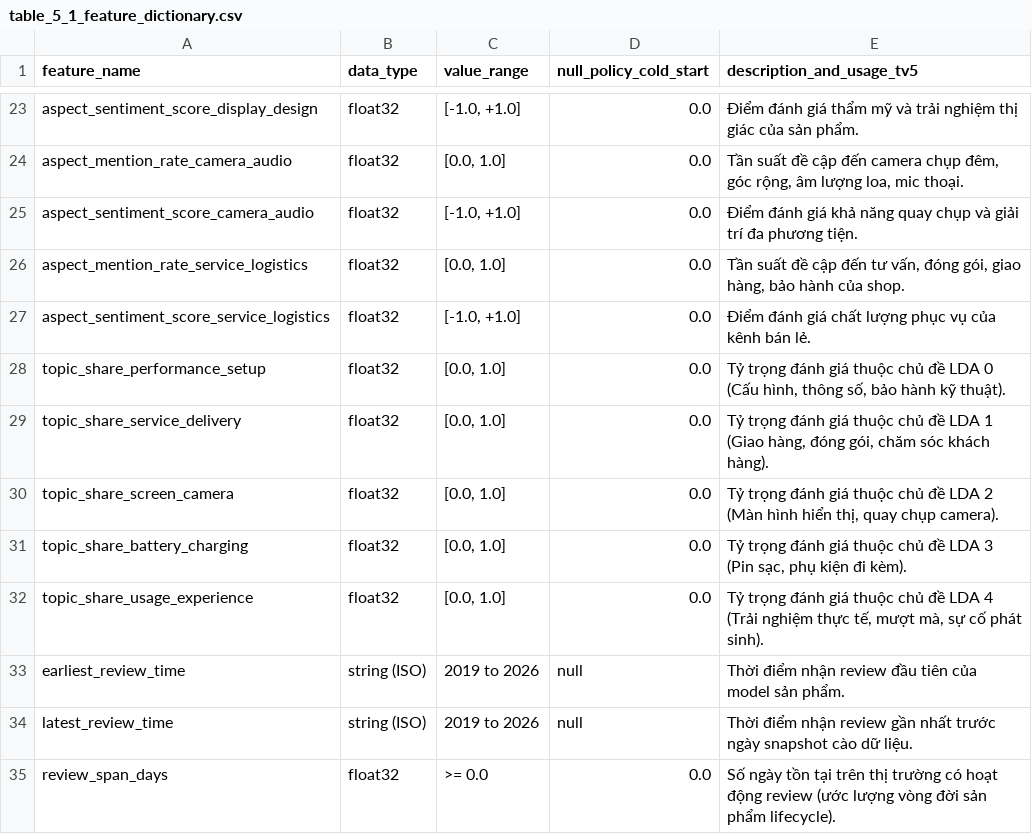
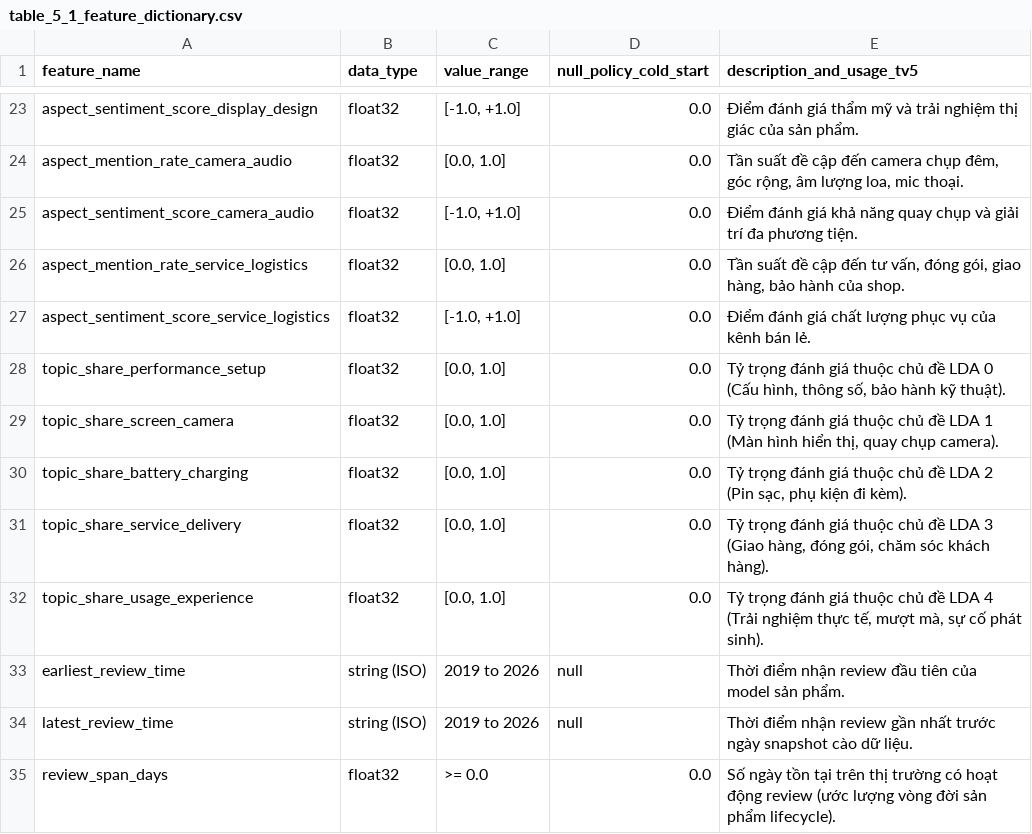
Before and after one commit to pvq-vn/it4930-ecommerce-data-intelligence, a CSV file: data/tv6/tables/table_5_1_feature_dictionary.csv, drawn as a sheet; only a part is shown, gaps mark what is left out.

```diff
--- a/data/tv6/tables/table_5_1_feature_dictionary.csv
+++ b/data/tv6/tables/table_5_1_feature_dictionary.csv
@@ -28,5 +28,5 @@ aspect_sentiment_score_service_logistics,float32,"[-1.0, +1.0]",0.0,Điểm đá
 topic_share_performance_setup,float32,"[0.0, 1.0]",0.0,"Tỷ trọng đánh giá thuộc chủ đề LDA 0 (Cấu hình, thông số, bảo hành kỹ thuật)."
-topic_share_service_delivery,float32,"[0.0, 1.0]",0.0,"Tỷ trọng đánh giá thuộc chủ đề LDA 1 (Giao hàng, đóng gói, chăm sóc khách hàng)."
-topic_share_screen_camera,float32,"[0.0, 1.0]",0.0,"Tỷ trọng đánh giá thuộc chủ đề LDA 2 (Màn hình hiển thị, quay chụp camera)."
-topic_share_battery_charging,float32,"[0.0, 1.0]",0.0,"Tỷ trọng đánh giá thuộc chủ đề LDA 3 (Pin sạc, phụ kiện đi kèm)."
+topic_share_screen_camera,float32,"[0.0, 1.0]",0.0,"Tỷ trọng đánh giá thuộc chủ đề LDA 1 (Màn hình hiển thị, quay chụp camera)."
+topic_share_battery_charging,float32,"[0.0, 1.0]",0.0,"Tỷ trọng đánh giá thuộc chủ đề LDA 2 (Pin sạc, phụ kiện đi kèm)."
+topic_share_service_delivery,float32,"[0.0, 1.0]",0.0,"Tỷ trọng đánh giá thuộc chủ đề LDA 3 (Giao hàng, đóng gói, chăm sóc khách hàng)."
 topic_share_usage_experience,float32,"[0.0, 1.0]",0.0,"Tỷ trọng đánh giá thuộc chủ đề LDA 4 (Trải nghiệm thực tế, mượt mà, sự cố phát sinh)."
```
Also changed, not shown: data/tv6/tables/table_4_1_lda_topics.csv, data/tv6/tv5_review_features_active_only.csv, 15 other files.
